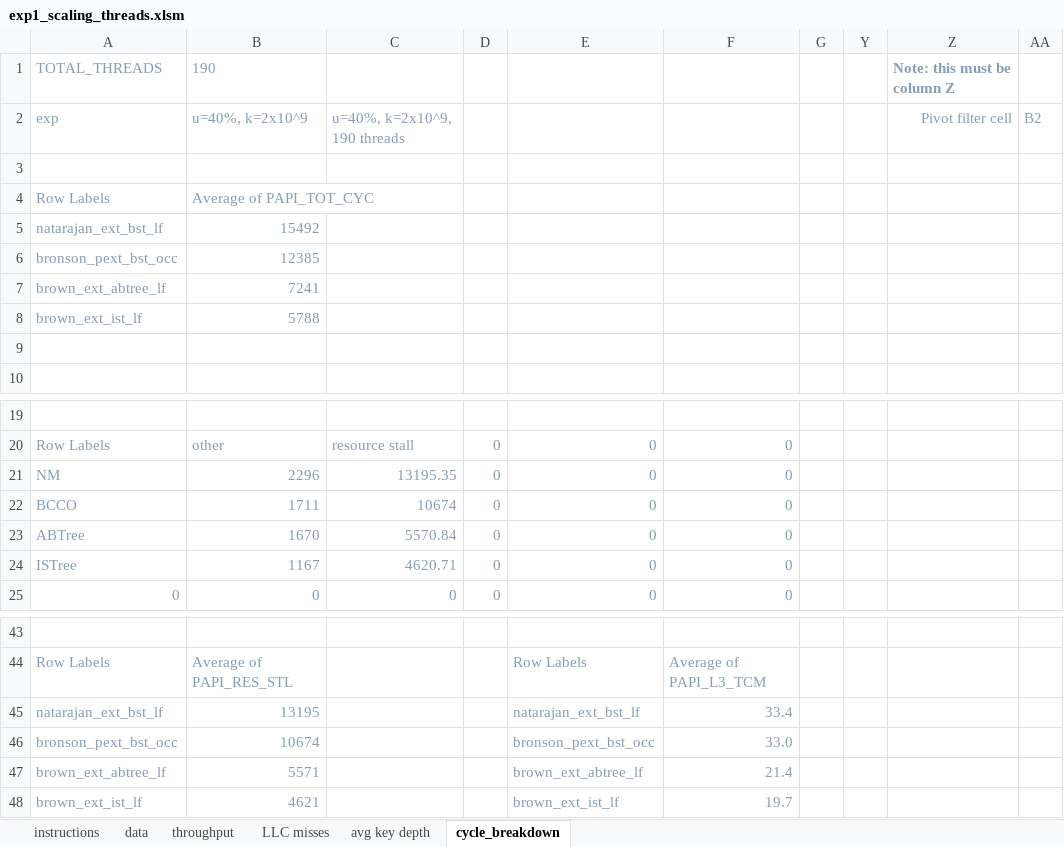
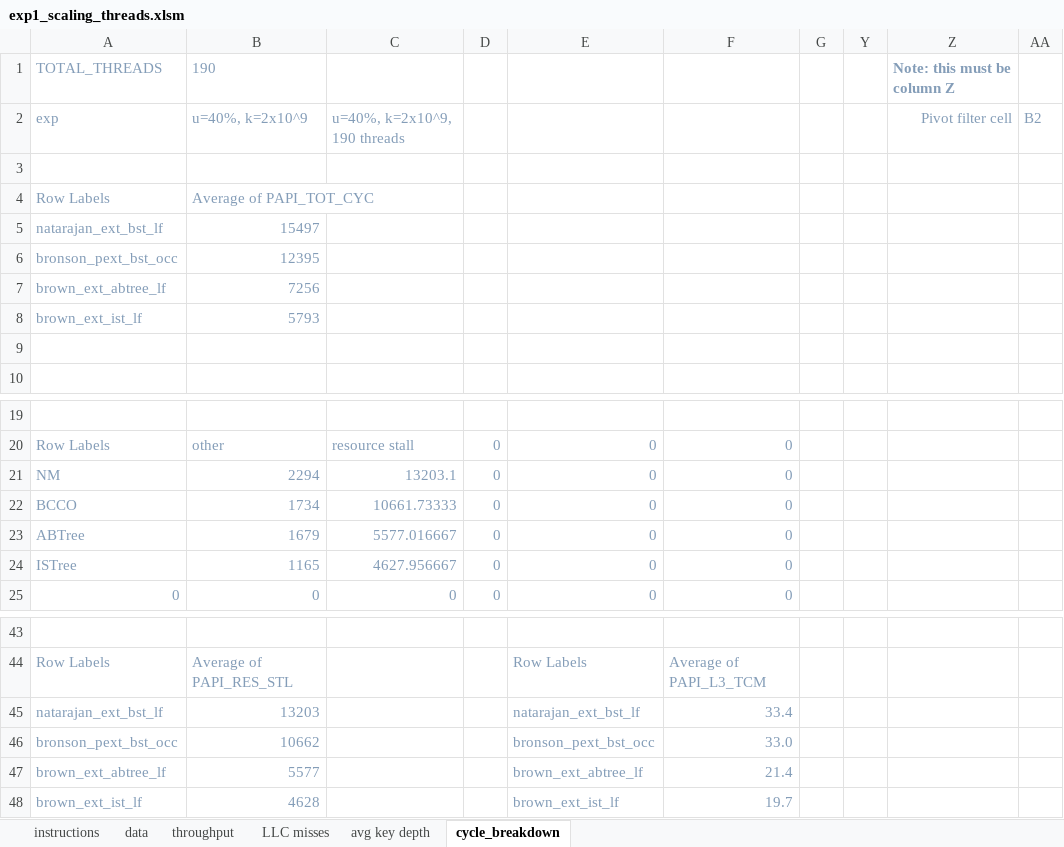
Before and after one commit to vmedv/Benchmark-v700-performance-prediction, an Excel workbook: microbench/experiments/istree_exp1_scaling_threads/exp1_scaling_threads.xlsm, sheet cycle_breakdown, drawn as a sheet; only a part is shown, gaps mark what is left out; values as stored, in another font and other column widths than the file's, no borders; charts and pictures not drawn; the diff names each change by its address in the sheet, - before the commit and + after, or states it on an @@ line.

```diff
--- a/microbench/experiments/istree_exp1_scaling_threads/exp1_scaling_threads.xlsm (sheet cycle_breakdown)
+++ b/microbench/experiments/istree_exp1_scaling_threads/exp1_scaling_threads.xlsm (sheet cycle_breakdown)
-B5: 15492
+B5: 15497
-B6: 12385
+B6: 12395
-B7: 7241
+B7: 7256
-B8: 5788
+B8: 5793
-B21: 2296
+B21: 2294
-C21: 13195.35
+C21: 13203.1
-B22: 1711
+B22: 1734
-C22: 10674
+C22: 10661.73333
-B23: 1670
+B23: 1679
-C23: 5570.84
+C23: 5577.016667
-B24: 1167
+B24: 1165
-C24: 4620.71
+C24: 4627.956667
-B45: 13195
+B45: 13203
-B46: 10674
+B46: 10662
-B47: 5571
+B47: 5577
-B48: 4621
+B48: 4628
```
Also changed, not shown: sheet data, sheet throughput, sheet avg key depth, sheet LLC misses, charts or pictures, microbench/experiments/istree_exp2_memory_static/exp2_memory_static.xlsm, microbench/experiments/istree_exp3_disable_multicounter/exp3_disable_multicounter.xlsm, 11 other files.
